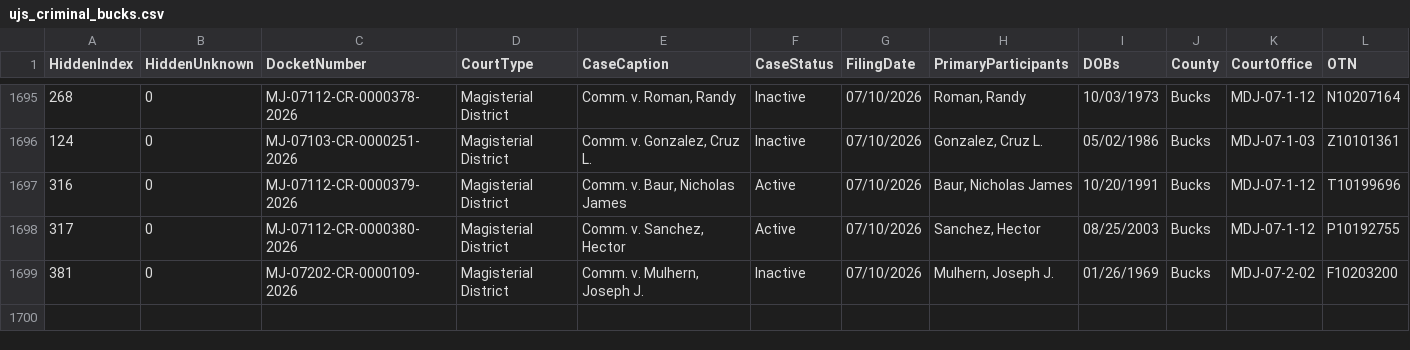
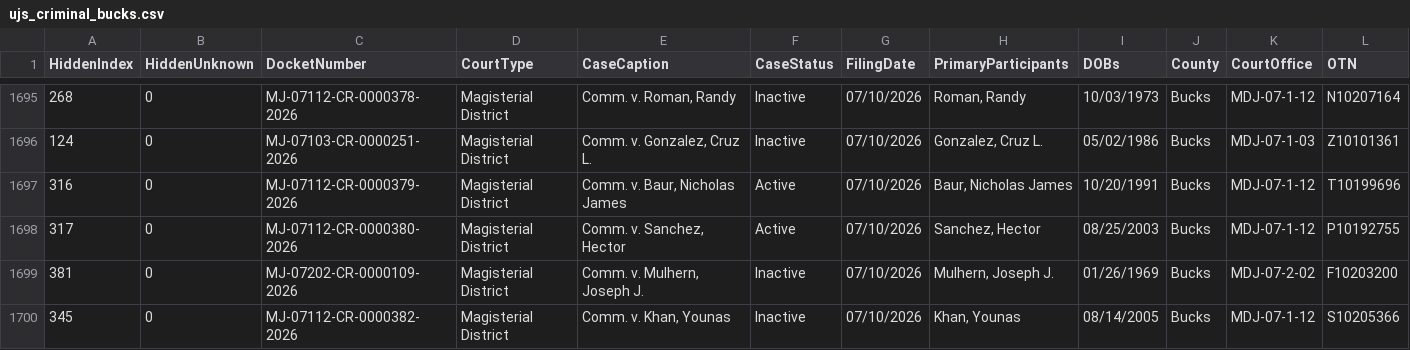
Before and after one commit to CUlleryUSATRepos/BucksCriminalUJSScrapeRepo, a CSV file: ujs_criminal_bucks.csv, drawn as a sheet; only a part is shown, gaps mark what is left out; rows hold the shown columns only; the diff names each change by its address in the sheet, - before the commit and + after, or states it on an @@ line.

```diff
--- a/ujs_criminal_bucks.csv
+++ b/ujs_criminal_bucks.csv
+row 1700: 345 | 0 | MJ-07112-CR-0000382-2026 | Magisterial District | Comm. v. Khan, Younas | Inactive | 07/10/2026 | Khan, Younas | 08/14/2005 | Bucks | MDJ-07-1-12 | S10205366
```
Also changed, not shown: docs/data/ujs_criminal_bucks.csv.
